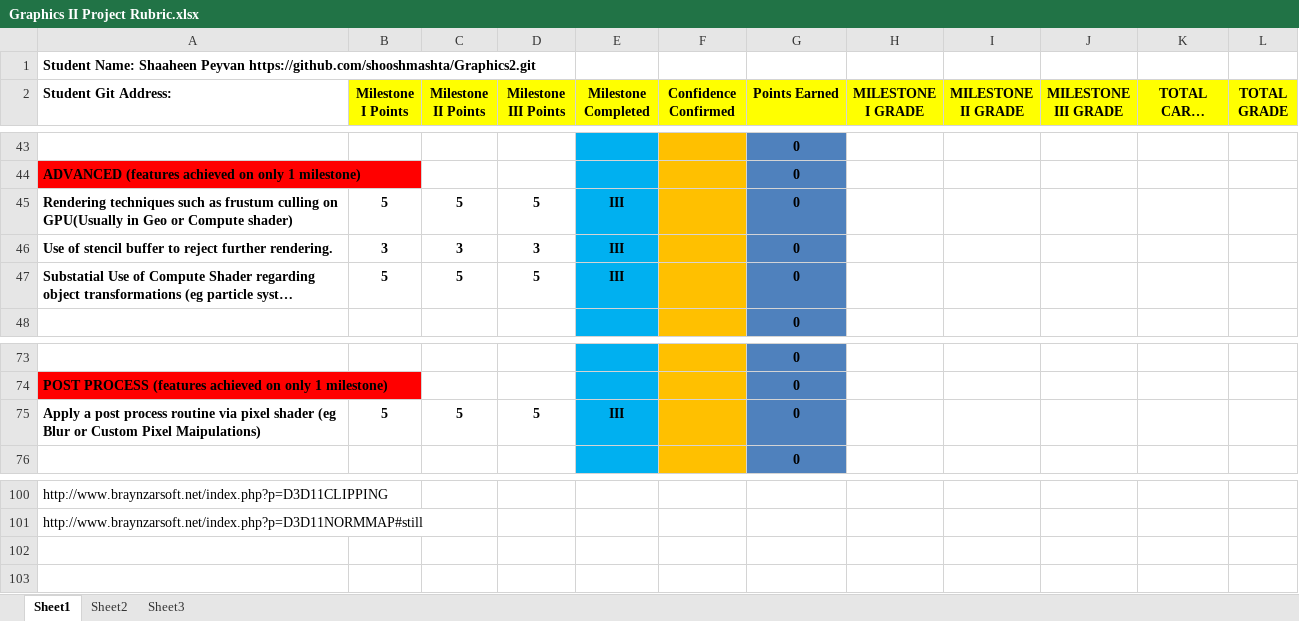
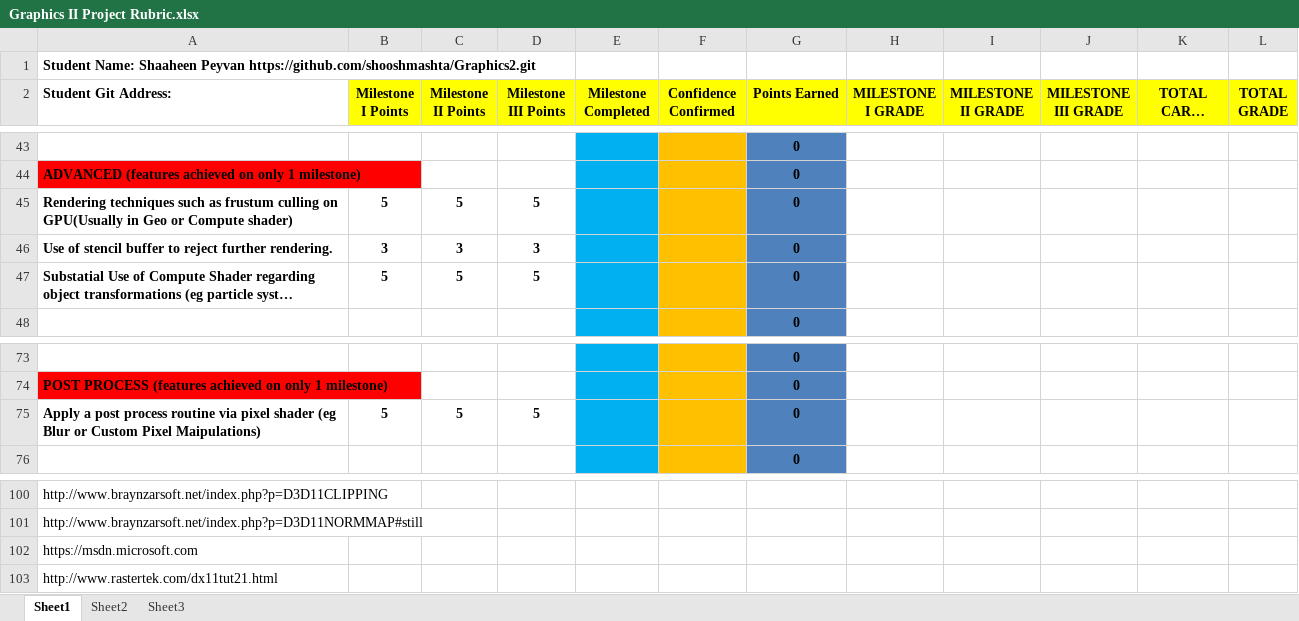
Before and after one commit to shooshmashta/Graphics2, an Excel workbook: Graphics II Project Rubric.xlsx, sheet Sheet1, drawn as a sheet; only a part is shown, gaps mark what is left out; long unchanged cells end in …; values as stored, in another font and other column widths than the file's, no borders; conditional formats not drawn; the diff names each change by its address in the sheet, - before the commit and + after, or states it on an @@ line.

```diff
--- a/Graphics II Project Rubric.xlsx (sheet Sheet1)
+++ b/Graphics II Project Rubric.xlsx (sheet Sheet1)
-E45:E47 (Milestone Completed): III
+E45:E47 (Milestone Completed): (empty)
-E75 (Milestone Completed): III
+E75 (Milestone Completed): (empty)
+row 102: https://msdn.microsoft.com
+row 103: http://www.rastertek.com/dx11tut21.html
```
Also changed, not shown: 20 other files.
